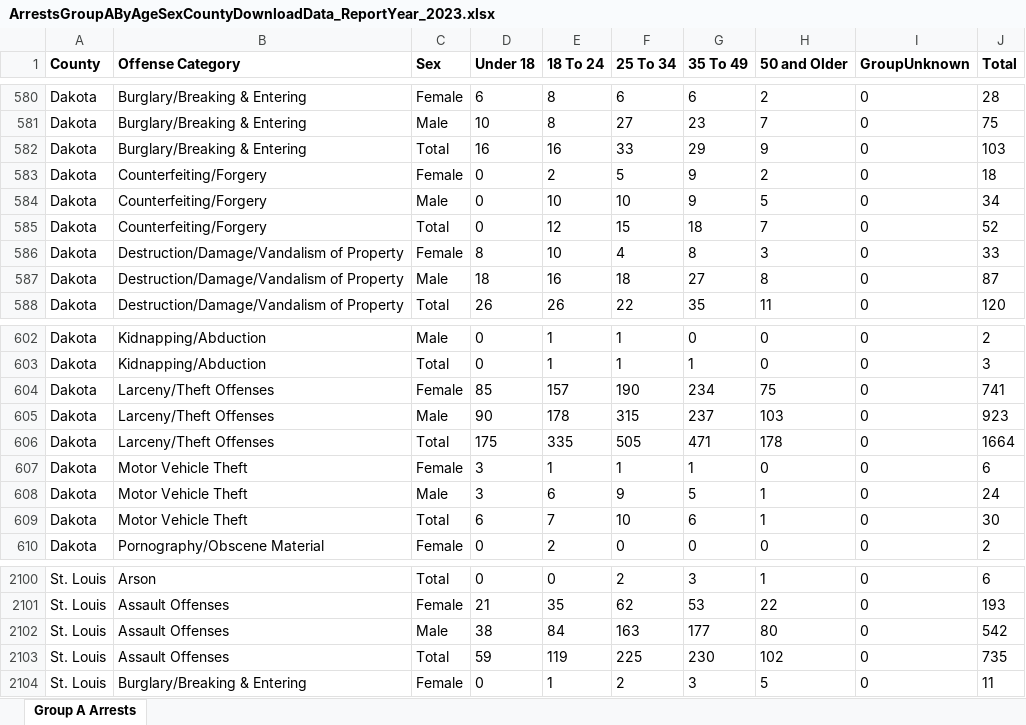
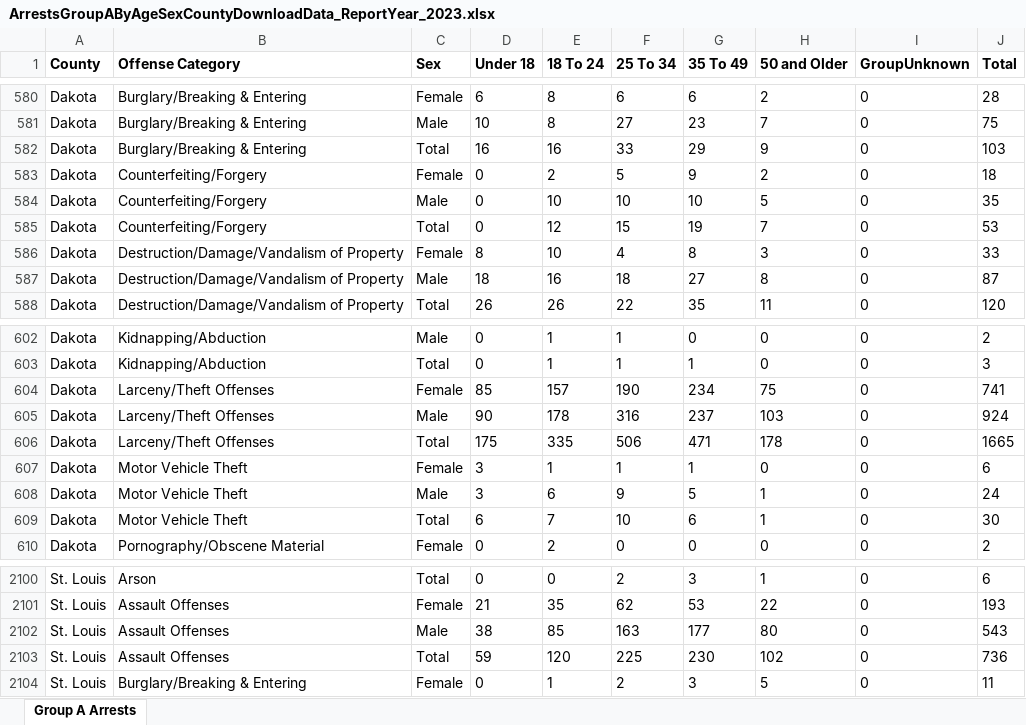
Before and after one commit to striblab/crimedash, an Excel workbook: store/arrests/ArrestsGroupAByAgeSexCountyDownloadData_ReportYear_2023.xlsx, sheet Group A Arrests, drawn as a sheet; only a part is shown, gaps mark what is left out; values as stored, in another font and other column widths than the file's, no borders; the diff names each change by its address in the sheet, - before the commit and + after, or states it on an @@ line.

```diff
--- a/store/arrests/ArrestsGroupAByAgeSexCountyDownloadData_ReportYear_2023.xlsx (sheet Group A Arrests)
+++ b/store/arrests/ArrestsGroupAByAgeSexCountyDownloadData_ReportYear_2023.xlsx (sheet Group A Arrests)
-G584 (35 To 49): 9
+G584 (35 To 49): 10
-J584 (Total): 34
+J584 (Total): 35
-G585 (35 To 49): 18
+G585 (35 To 49): 19
-J585 (Total): 52
+J585 (Total): 53
-F605 (25 To 34): 315
+F605 (25 To 34): 316
-J605 (Total): 923
+J605 (Total): 924
-F606 (25 To 34): 505
+F606 (25 To 34): 506
-J606 (Total): 1664
+J606 (Total): 1665
-E2102 (18 To 24): 84
+E2102 (18 To 24): 85
-J2102 (Total): 542
+J2102 (Total): 543
-E2103 (18 To 24): 119
+E2103 (18 To 24): 120
-J2103 (Total): 735
+J2103 (Total): 736
```
Also changed, not shown: store/arrests/ArrestsGroupAByAgeSexCountyDownloadData_ReportYear_2024.xlsx, store/arrests/ArrestsGroupBByAgeSexCountyDownloadData_ReportYear_2023.xlsx, 41 other files.
